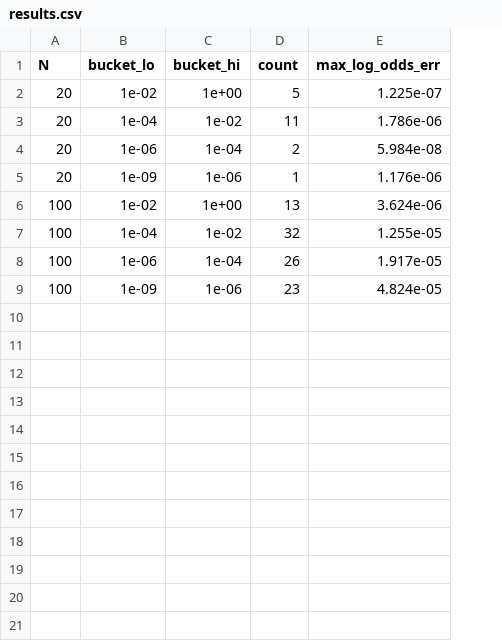
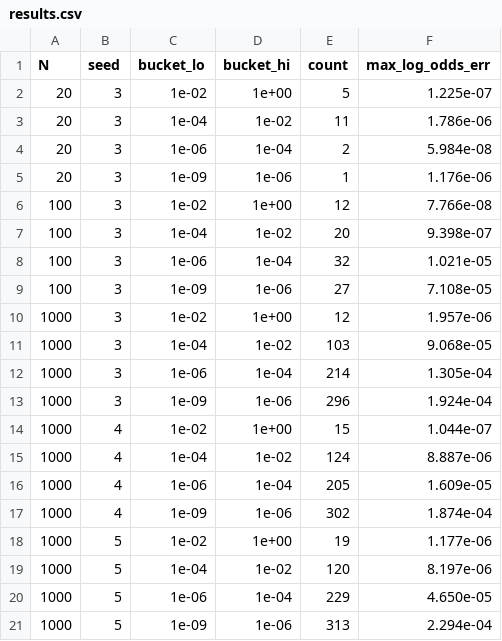
Before and after one commit to microprediction/kinetics, a CSV file: experiments/exp25_logodds_accuracy/results.csv, drawn as a sheet; addresses are those after the commit; the diff names each change by its address in the sheet, - before the commit and + after, or states it on an @@ line.

```diff
--- a/experiments/exp25_logodds_accuracy/results.csv
+++ b/experiments/exp25_logodds_accuracy/results.csv
+column B (seed), rows 2-9: all 3
-E6 (count): 13
+E6 (count): 12
-F6 (max_log_odds_err): 3.624e-06
+F6 (max_log_odds_err): 7.766e-08
-E7 (count): 32
+E7 (count): 20
-F7 (max_log_odds_err): 1.255e-05
+F7 (max_log_odds_err): 9.398e-07
-E8 (count): 26
+E8 (count): 32
-F8 (max_log_odds_err): 1.917e-05
+F8 (max_log_odds_err): 1.021e-05
-E9 (count): 23
+E9 (count): 27
-F9 (max_log_odds_err): 4.824e-05
+F9 (max_log_odds_err): 7.108e-05
+row 10: 1000 | 3 | 1e-02 | 1e+00 | 12 | 1.957e-06
+row 11: 1000 | 3 | 1e-04 | 1e-02 | 103 | 9.068e-05
+row 12: 1000 | 3 | 1e-06 | 1e-04 | 214 | 1.305e-04
+row 13: 1000 | 3 | 1e-09 | 1e-06 | 296 | 1.924e-04
+row 14: 1000 | 4 | 1e-02 | 1e+00 | 15 | 1.044e-07
+row 15: 1000 | 4 | 1e-04 | 1e-02 | 124 | 8.887e-06
+row 16: 1000 | 4 | 1e-06 | 1e-04 | 205 | 1.609e-05
+row 17: 1000 | 4 | 1e-09 | 1e-06 | 302 | 1.874e-04
+row 18: 1000 | 5 | 1e-02 | 1e+00 | 19 | 1.177e-06
+row 19: 1000 | 5 | 1e-04 | 1e-02 | 120 | 8.197e-06
+row 20: 1000 | 5 | 1e-06 | 1e-04 | 229 | 4.650e-05
+row 21: 1000 | 5 | 1e-09 | 1e-06 | 313 | 2.294e-04
```
Also changed, not shown: 3 other files.
